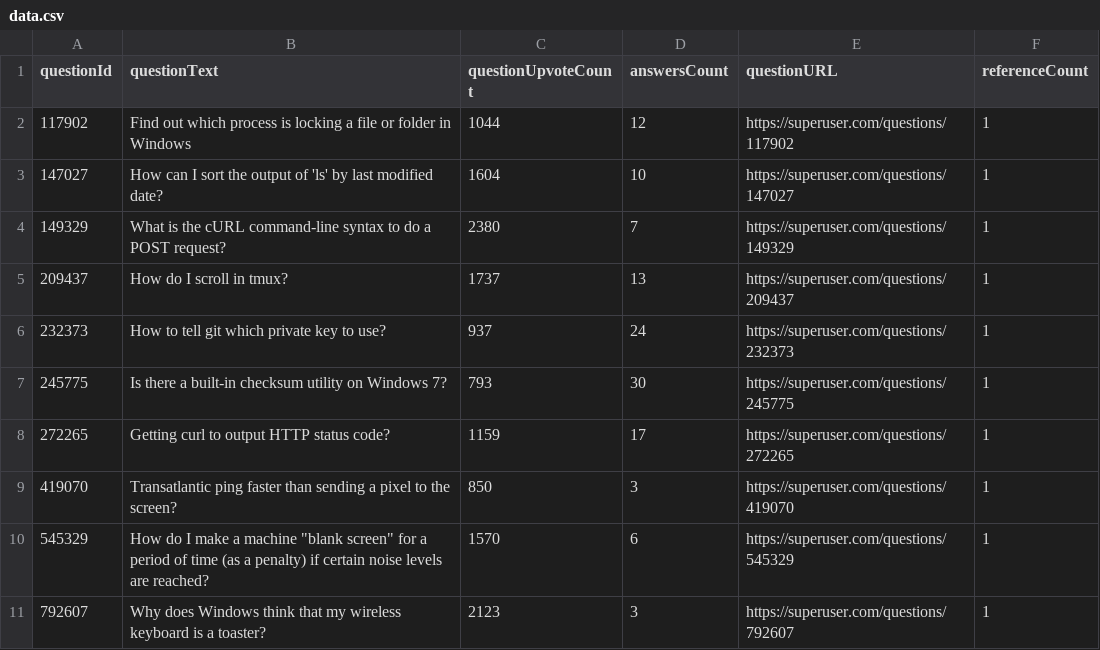
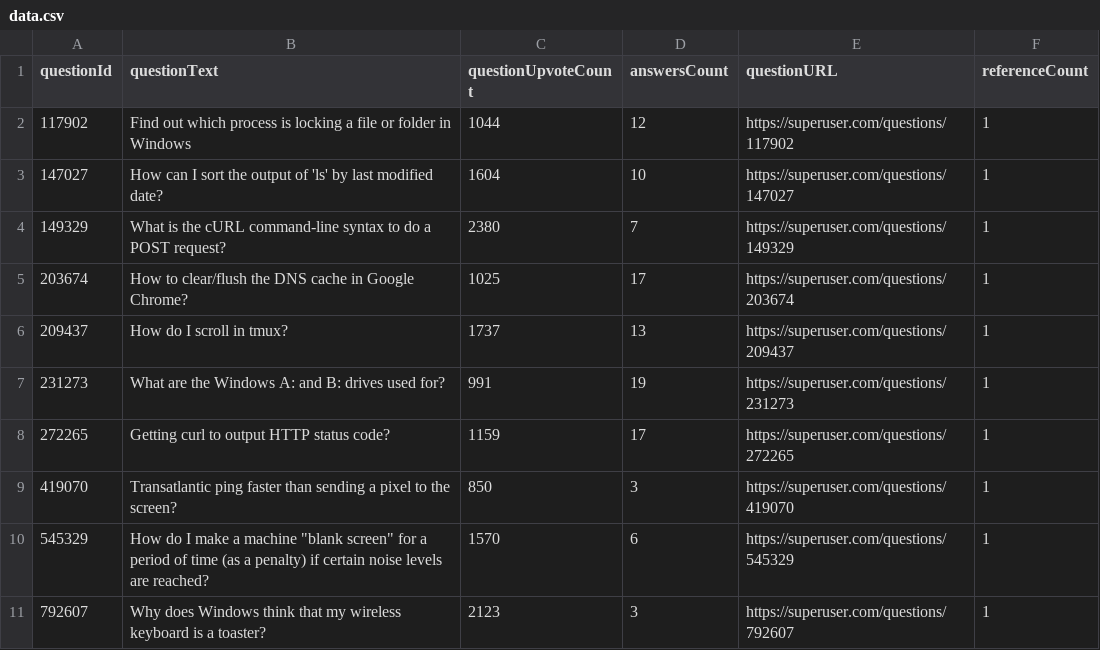
Before and after one commit to om-mahajan5/node-webscrapper, a CSV file: data.csv, drawn as a sheet; removed rows and columns are numbered as before the commit, all else as after; the diff names each change by its address in the sheet, - before the commit and + after, or states it on an @@ line.

```diff
--- a/data.csv
+++ b/data.csv
+row 5: 203674 | How to clear/flush the DNS cache in Google Chrome? | 1025 | 17 | https://superuser.com/questions/203674 | 1
-row 6: 232373 | How to tell git which private key to use? | 937 | 24 | https://superuser.com/questions/232373 | 1
-row 7: 245775 | Is there a built-in checksum utility on Windows 7? | 793 | 30 | https://superuser.com/questions/245775 | 1
+row 7: 231273 | What are the Windows A: and B: drives used for? | 991 | 19 | https://superuser.com/questions/231273 | 1
```
Also changed, not shown: 1 other file.
